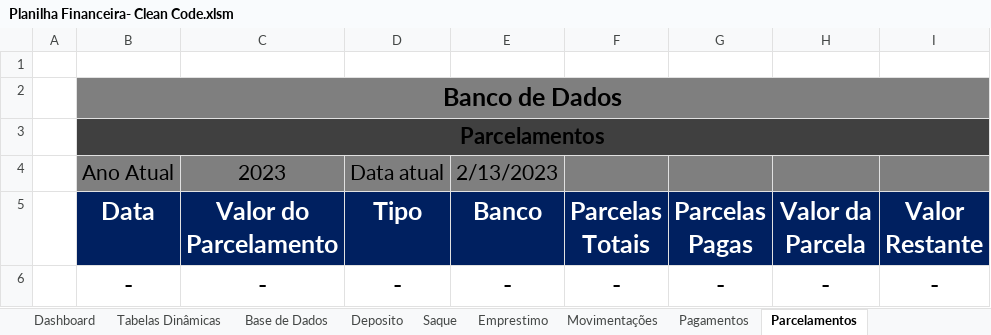
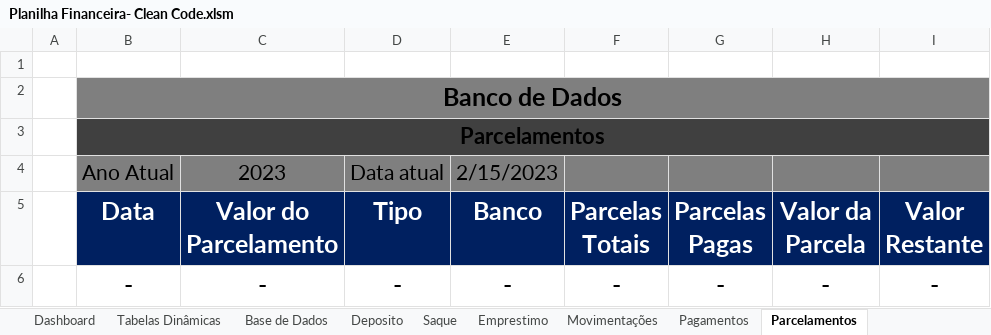
Before and after one commit to Digu62/Financial-Spreadsheet, an Excel workbook: Planilha Financeira- Clean Code.xlsm, sheet Parcelamentos, drawn as a sheet; only a part is shown; values as stored, in another font and other column widths than the file's, no borders; charts and pictures and table styles not drawn; the diff names each change by its address in the sheet, - before the commit and + after, or states it on an @@ line.

```diff
--- a/Planilha Financeira- Clean Code.xlsm (sheet Parcelamentos)
+++ b/Planilha Financeira- Clean Code.xlsm (sheet Parcelamentos)
-E4 (Banco): 2/13/2023
+E4 (Banco): 2/15/2023
```
Also changed, not shown: sheet Pagamentos, sheet Movimentações, sheet Deposito, sheet Saque, sheet Emprestimo, charts or pictures.
